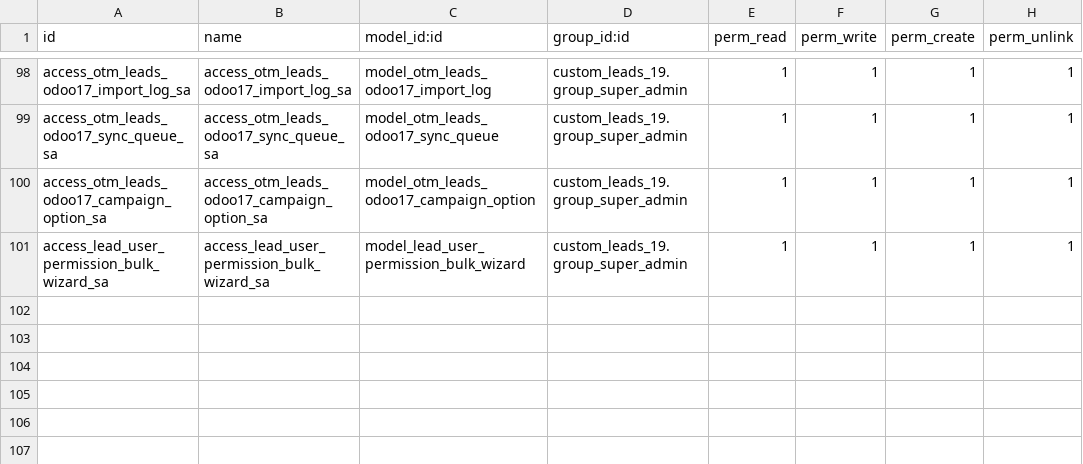
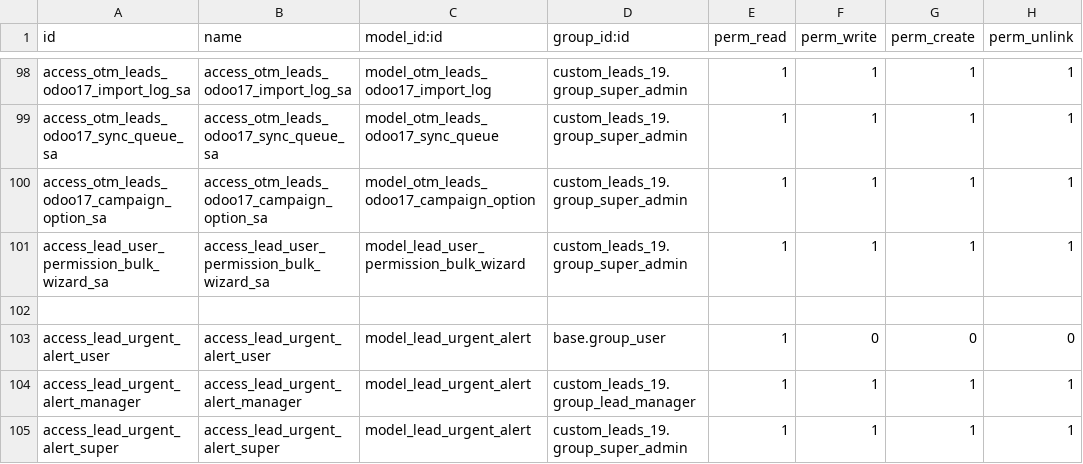
Before and after one commit to otomatercom-cloud/custom_leads_19, a CSV file: security/ir.model.access.csv, drawn as a sheet; only a part is shown, gaps mark what is left out; the diff names each change by its address in the sheet, - before the commit and + after, or states it on an @@ line.

```diff
--- a/security/ir.model.access.csv
+++ b/security/ir.model.access.csv
+row 102: (empty)
+row 103: access_lead_urgent_alert_user | access_lead_urgent_alert_user | model_lead_urgent_alert | base.group_user | 1 | 0 | 0 | 0
+row 104: access_lead_urgent_alert_manager | access_lead_urgent_alert_manager | model_lead_urgent_alert | custom_leads_19.group_lead_manager | 1 | 1 | 1 | 1
+row 105: access_lead_urgent_alert_super | access_lead_urgent_alert_super | model_lead_urgent_alert | custom_leads_19.group_super_admin | 1 | 1 | 1 | 1
```
Also changed, not shown: 9 other files.
